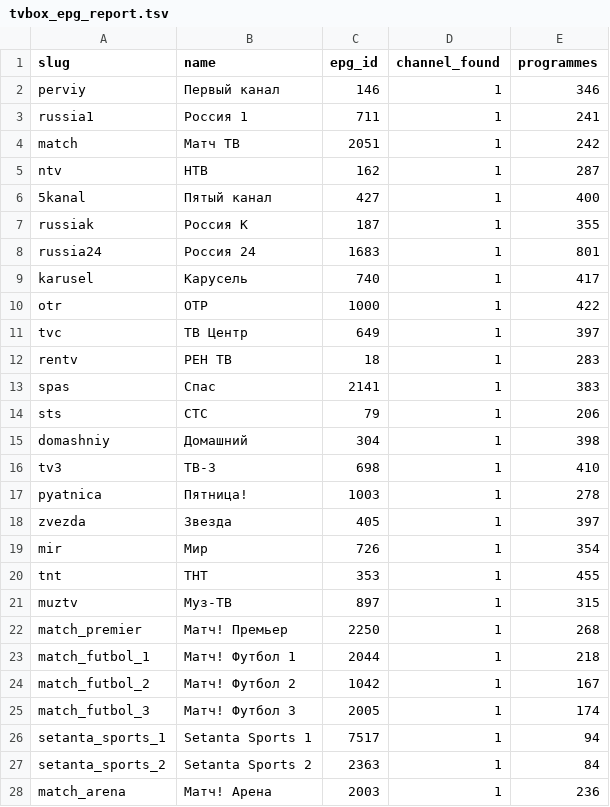
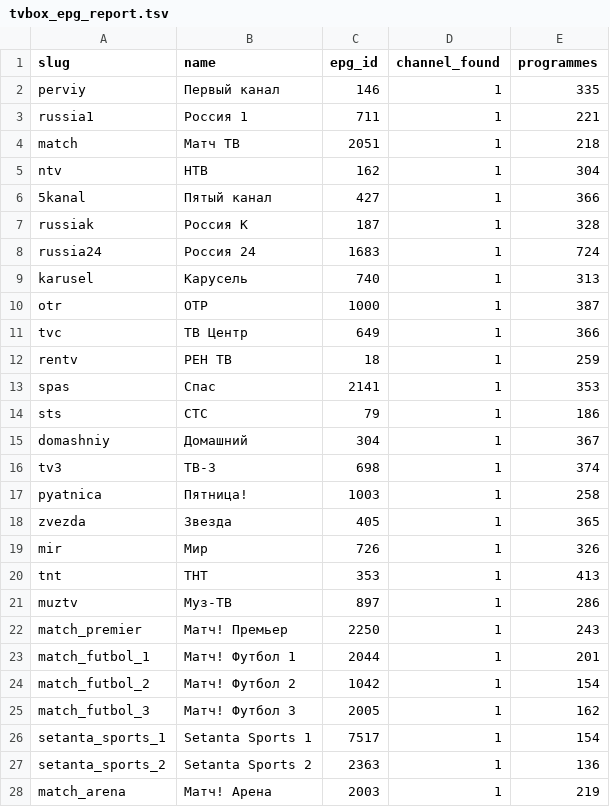
Before and after one commit to Commodo163/sys-cache-7c91, a TSV file: data/tvbox_epg_report.tsv, drawn as a sheet; only a part is shown; the diff covers the shown part only.

Commit message:
Update TVbox EPG

```diff
--- a/data/tvbox_epg_report.tsv
+++ b/data/tvbox_epg_report.tsv
@@ -1,28 +1,28 @@
 slug	name	epg_id	channel_found	programmes
-perviy	Первый канал	146	1	346
-russia1	Россия 1	711	1	241
-match	Матч ТВ	2051	1	242
-ntv	НТВ	162	1	287
-5kanal	Пятый канал	427	1	400
-russiak	Россия К	187	1	355
-russia24	Россия 24	1683	1	801
-karusel	Карусель	740	1	417
-otr	ОТР	1000	1	422
-tvc	ТВ Центр	649	1	397
-rentv	РЕН ТВ	18	1	283
-spas	Спас	2141	1	383
-sts	СТС	79	1	206
-domashniy	Домашний	304	1	398
-tv3	ТВ-3	698	1	410
-pyatnica	Пятница!	1003	1	278
-zvezda	Звезда	405	1	397
-mir	Мир	726	1	354
-tnt	ТНТ	353	1	455
-muztv	Муз-ТВ	897	1	315
-match_premier	Матч! Премьер	2250	1	268
-match_futbol_1	Матч! Футбол 1	2044	1	218
-match_futbol_2	Матч! Футбол 2	1042	1	167
-match_futbol_3	Матч! Футбол 3	2005	1	174
-setanta_sports_1	Setanta Sports 1	7517	1	94
-setanta_sports_2	Setanta Sports 2	2363	1	84
-match_arena	Матч! Арена	2003	1	236
+perviy	Первый канал	146	1	335
+russia1	Россия 1	711	1	221
+match	Матч ТВ	2051	1	218
+ntv	НТВ	162	1	304
+5kanal	Пятый канал	427	1	366
+russiak	Россия К	187	1	328
+russia24	Россия 24	1683	1	724
+karusel	Карусель	740	1	313
+otr	ОТР	1000	1	387
+tvc	ТВ Центр	649	1	366
+rentv	РЕН ТВ	18	1	259
+spas	Спас	2141	1	353
+sts	СТС	79	1	186
+domashniy	Домашний	304	1	367
+tv3	ТВ-3	698	1	374
+pyatnica	Пятница!	1003	1	258
+zvezda	Звезда	405	1	365
+mir	Мир	726	1	326
+tnt	ТНТ	353	1	413
+muztv	Муз-ТВ	897	1	286
+match_premier	Матч! Премьер	2250	1	243
+match_futbol_1	Матч! Футбол 1	2044	1	201
+match_futbol_2	Матч! Футбол 2	1042	1	154
+match_futbol_3	Матч! Футбол 3	2005	1	162
+setanta_sports_1	Setanta Sports 1	7517	1	154
+setanta_sports_2	Setanta Sports 2	2363	1	136
+match_arena	Матч! Арена	2003	1	219
```
Also changed, not shown: 40 edited cells elsewhere in this file, 2 other files.
